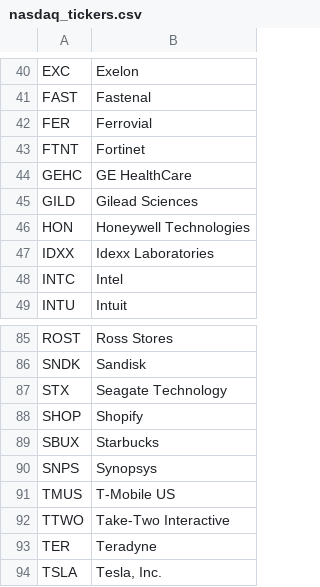
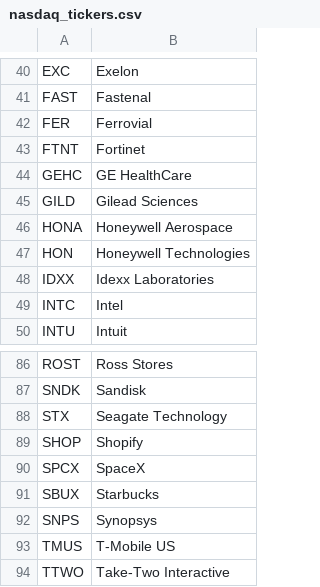
Before and after one commit to DiogoRibeiro7/sp500-nasdaq-under20, a CSV file: data/nasdaq_tickers.csv, drawn as a sheet; only a part is shown, gaps mark what is left out; the shorter side is filled out with more unchanged rows; the diff names each change by its address in the sheet, - before the commit and + after, or states it on an @@ line.

```diff
--- a/data/nasdaq_tickers.csv
+++ b/data/nasdaq_tickers.csv
+row 46: HONA | Honeywell Aerospace
+row 90: SPCX | SpaceX
```
Also changed, not shown: data/run_log.csv, 1 other file.
